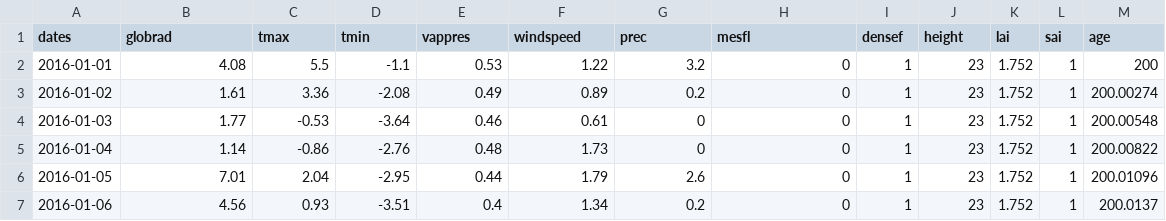
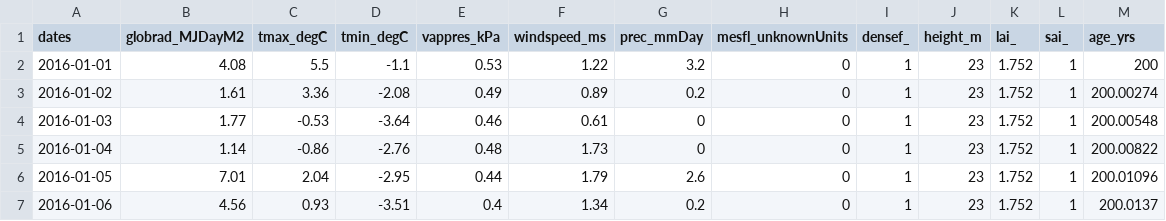
Before and after one commit to fabern/LWFBrook90.jl, a CSV file: example/BEA2016-reset-FALSE-input/BEA2016-reset-FALSE_meteoveg.csv, drawn as a sheet; only a part is shown.

```diff
--- a/example/BEA2016-reset-FALSE-input/BEA2016-reset-FALSE_meteoveg.csv
+++ b/example/BEA2016-reset-FALSE-input/BEA2016-reset-FALSE_meteoveg.csv
@@ -1,2 +1,2 @@
-dates,globrad,tmax,tmin,vappres,windspeed,prec,mesfl,densef,height,lai,sai,age
+dates,globrad_MJDayM2,tmax_degC,tmin_degC,vappres_kPa,windspeed_ms,prec_mmDay,mesfl_unknownUnits,densef_,height_m,lai_,sai_,age_yrs
 2016-01-01,4.08,5.5,-1.1,0.53,1.22,3.2,0,1,23,1.752,1,200
```
Also changed, not shown: example/BEA2016-reset-FALSE-input/BEA2016-reset-FALSE_param.csv, example/BEA2016-reset-FALSE-input/BEA2016-reset-FALSE_soil_nodes.csv, 7 other files.
